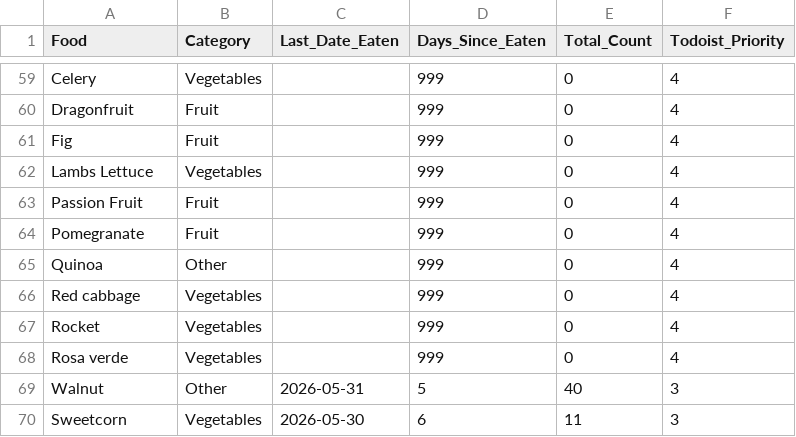
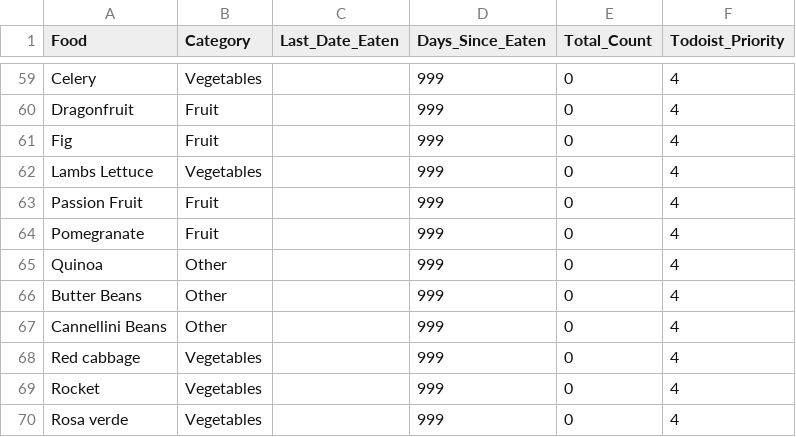
Before and after one commit to JevonDaffyd/python-food-tracker, a CSV file: food_reference.csv, drawn as a sheet; only a part is shown, gaps mark what is left out; the shorter side is filled out with more unchanged rows; the diff names each change by its address in the sheet, - before the commit and + after, or states it on an @@ line.

Commit message:
Add Butter Beans and Cannellini Beans to food reference

```diff
--- a/food_reference.csv
+++ b/food_reference.csv
+row 66: Butter Beans | Other |  | 999 | 0 | 4
+row 67: Cannellini Beans | Other |  | 999 | 0 | 4
```
